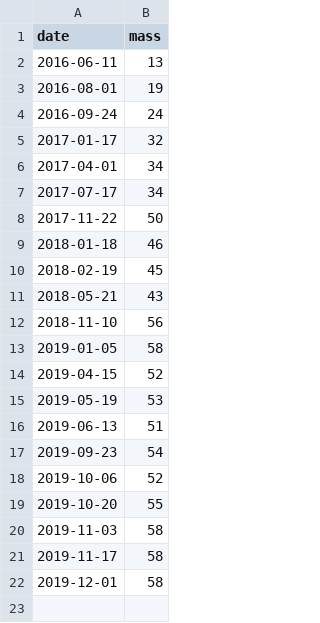
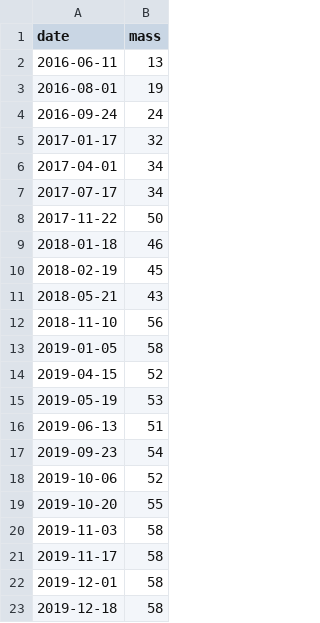
Before and after one commit to ptheywood/little-fat-geckos, a CSV file: data/bojack.csv, drawn as a sheet; the diff names each change by its address in the sheet, - before the commit and + after, or states it on an @@ line.

```diff
--- a/data/bojack.csv
+++ b/data/bojack.csv
+row 23: 2019-12-18 | 58
```
Also changed, not shown: 1 other file.
